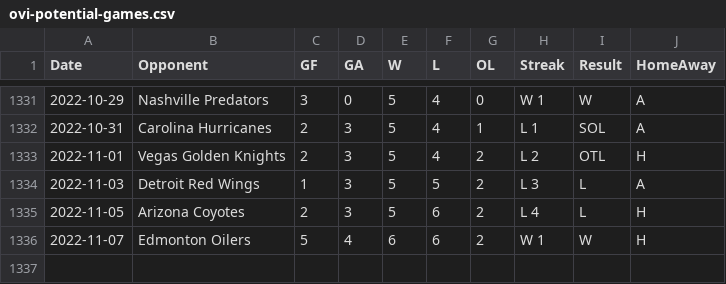
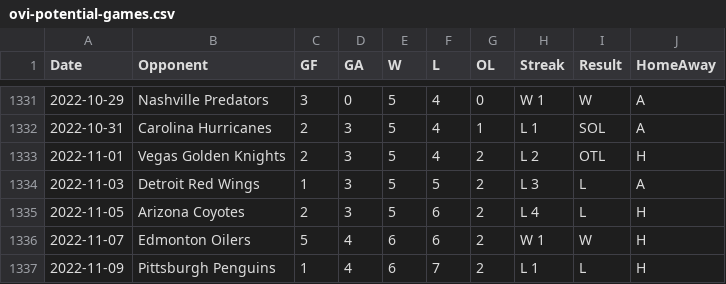
Before and after one commit to jeffreyz374/Ovi-Gretzky-Comparison-Project, a CSV file: Data/ovi-potential-games.csv, drawn as a sheet; only a part is shown, gaps mark what is left out; the diff names each change by its address in the sheet, - before the commit and + after, or states it on an @@ line.

Commit message:
added game for Nov 9th

```diff
--- a/Data/ovi-potential-games.csv
+++ b/Data/ovi-potential-games.csv
+row 1337: 2022-11-09 | Pittsburgh Penguins | 1 | 4 | 6 | 7 | 2 | L 1 | L | H
```
